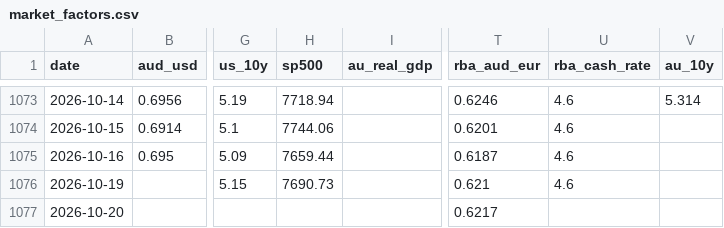
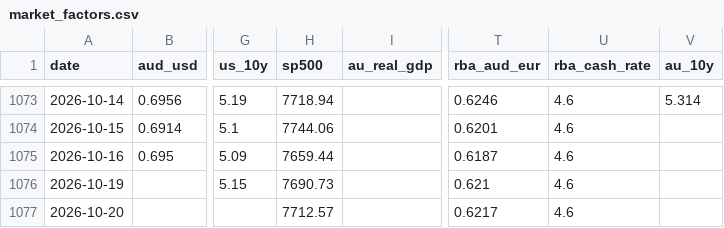
Before and after one commit to vukhanhlinhle2609/vnd-aud-transfer, a CSV file: data/market_factors.csv, drawn as a sheet; only a part is shown, gaps mark what is left out; the diff names each change by its address in the sheet, - before the commit and + after, or states it on an @@ line.

```diff
--- a/data/market_factors.csv
+++ b/data/market_factors.csv
-H1077 (sp500): (empty)
+H1077 (sp500): 7712.57
-U1077 (rba_cash_rate): (empty)
+U1077 (rba_cash_rate): 4.6
```
Also changed, not shown: data/forecast_history.csv, data/vcb_aud_daily.csv, 2 other files.
